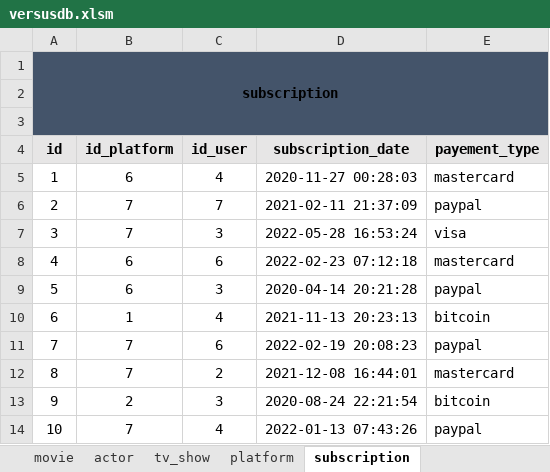
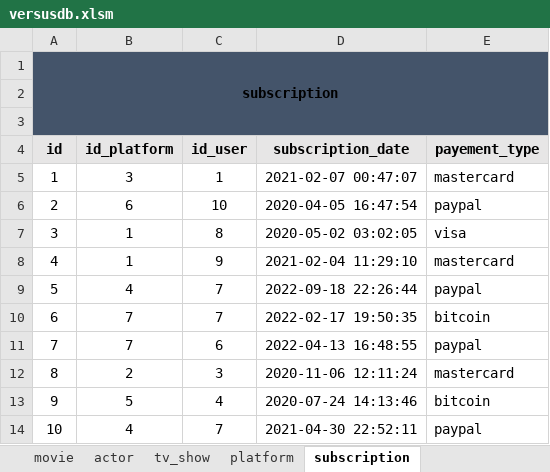
Before and after one commit to superneyluj/versus_database, an Excel workbook: versusdb.xlsm, sheet subscription, drawn as a sheet; values as stored, in another font and other column widths than the file's, no borders; the diff names each change by its address in the sheet, - before the commit and + after, or states it on an @@ line.

```diff
--- a/versusdb.xlsm (sheet subscription)
+++ b/versusdb.xlsm (sheet subscription)
-B5 (id_platform): 6
+B5 (id_platform): 3
-C5 (id_user): 4
+C5 (id_user): 1
-D5 (subscription_date): 2020-11-27 00:28:03
+D5 (subscription_date): 2021-02-07 00:47:07
-B6 (id_platform): 7
+B6 (id_platform): 6
-C6 (id_user): 7
+C6 (id_user): 10
-D6 (subscription_date): 2021-02-11 21:37:09
+D6 (subscription_date): 2020-04-05 16:47:54
-B7 (id_platform): 7
+B7 (id_platform): 1
-C7 (id_user): 3
+C7 (id_user): 8
-D7 (subscription_date): 2022-05-28 16:53:24
+D7 (subscription_date): 2020-05-02 03:02:05
-B8 (id_platform): 6
+B8 (id_platform): 1
-C8 (id_user): 6
+C8 (id_user): 9
-D8 (subscription_date): 2022-02-23 07:12:18
+D8 (subscription_date): 2021-02-04 11:29:10
-B9 (id_platform): 6
+B9 (id_platform): 4
-C9 (id_user): 3
+C9 (id_user): 7
-D9 (subscription_date): 2020-04-14 20:21:28
+D9 (subscription_date): 2022-09-18 22:26:44
-B10 (id_platform): 1
+B10 (id_platform): 7
-C10 (id_user): 4
+C10 (id_user): 7
-D10 (subscription_date): 2021-11-13 20:23:13
+D10 (subscription_date): 2022-02-17 19:50:35
-D11 (subscription_date): 2022-02-19 20:08:23
+D11 (subscription_date): 2022-04-13 16:48:55
-B12 (id_platform): 7
+B12 (id_platform): 2
-C12 (id_user): 2
+C12 (id_user): 3
-D12 (subscription_date): 2021-12-08 16:44:01
+D12 (subscription_date): 2020-11-06 12:11:24
-B13 (id_platform): 2
+B13 (id_platform): 5
-C13 (id_user): 3
+C13 (id_user): 4
-D13 (subscription_date): 2020-08-24 22:21:54
+D13 (subscription_date): 2020-07-24 14:13:46
-B14 (id_platform): 7
+B14 (id_platform): 4
-C14 (id_user): 4
+C14 (id_user): 7
-D14 (subscription_date): 2022-01-13 07:43:26
+D14 (subscription_date): 2021-04-30 22:52:11
```
Also changed, not shown: sheet tv_show_viewing, sheet movie_viewing, sheet utilisateur, sheet actor, sheet movie_disponibility, 2 other files.
